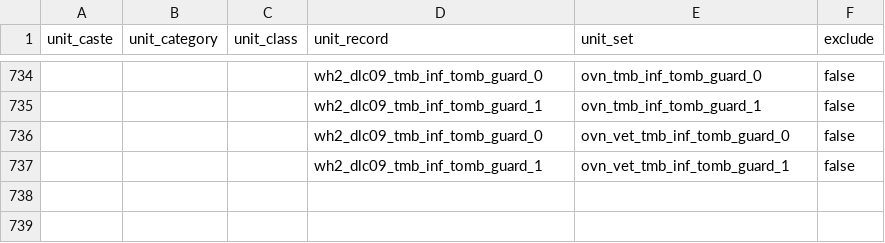
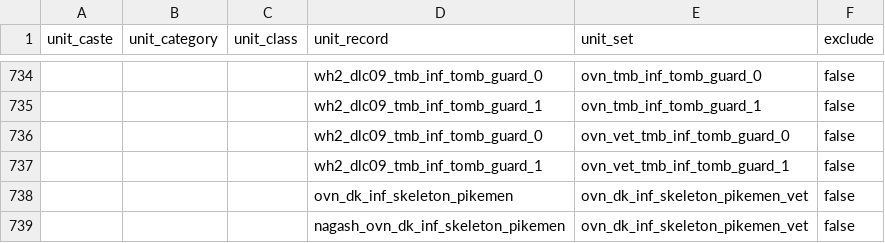
Before and after one commit to RhoxGSAINT/Dread-King, a TSV file: db/unit_set_to_unit_junctions_tables/ovn_dread_king_only.tsv, drawn as a sheet; only a part is shown, gaps mark what is left out; the diff names each change by its address in the sheet, - before the commit and + after, or states it on an @@ line.

```diff
--- a/db/unit_set_to_unit_junctions_tables/ovn_dread_king_only.tsv
+++ b/db/unit_set_to_unit_junctions_tables/ovn_dread_king_only.tsv
+row 738:  |  |  | ovn_dk_inf_skeleton_pikemen | ovn_dk_inf_skeleton_pikemen_vet | false
+row 739:  |  |  | nagash_ovn_dk_inf_skeleton_pikemen | ovn_dk_inf_skeleton_pikemen_vet | false
```
Also changed, not shown: db/effect_bonus_value_ids_unit_sets_tables/ovn_dread_king_only.tsv, db/effect_bonus_value_unit_set_unit_attribute_junctions_tables/ovn_dread_king_only.tsv, 10 other files.
